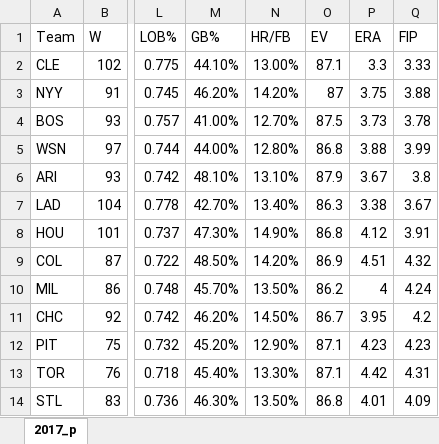
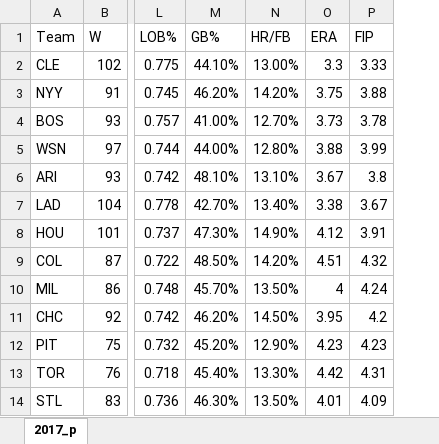
Before and after one commit to bensamborn/MLB_Win_Projections, an Excel workbook: Data/2017_PITCH.xlsx, sheet 2017_p, drawn as a sheet; only a part is shown, gaps mark what is left out; values as stored, in another font and other column widths than the file's, no borders; the diff names each change by its address in the sheet, - before the commit and + after, or states it on an @@ line.

```diff
--- a/Data/2017_PITCH.xlsx (sheet 2017_p)
+++ b/Data/2017_PITCH.xlsx (sheet 2017_p)
-column O (EV), rows 2-14: 87.1 | 87 | 87.5 | 86.8 | 87.9 | 86.3 | 86.8 | 86.9 | 86.2 | 86.7 | 87.1 | 87.1 | 86.8
```
Also changed, not shown: Data/2018_PITCH.xlsx, Data/2019_PITCH.xlsx, 29 other files.
